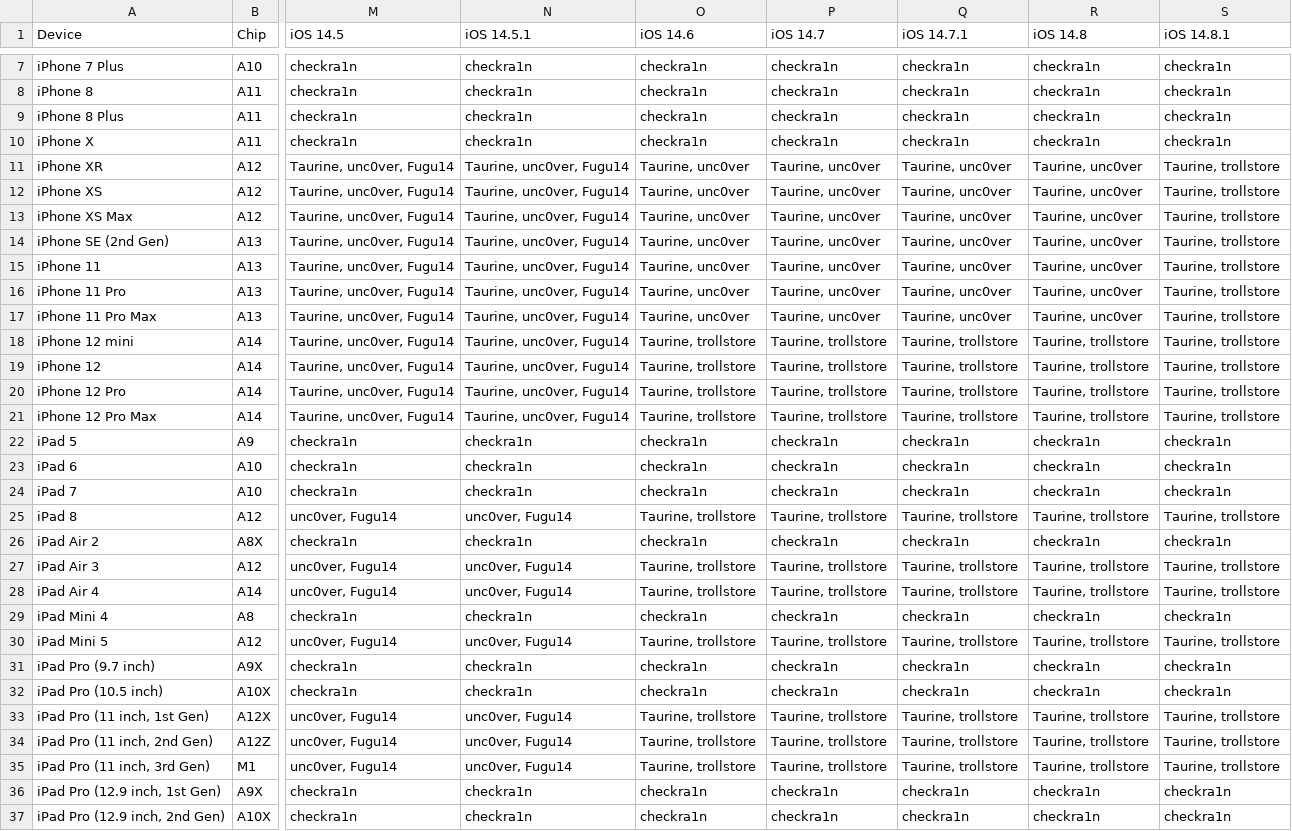
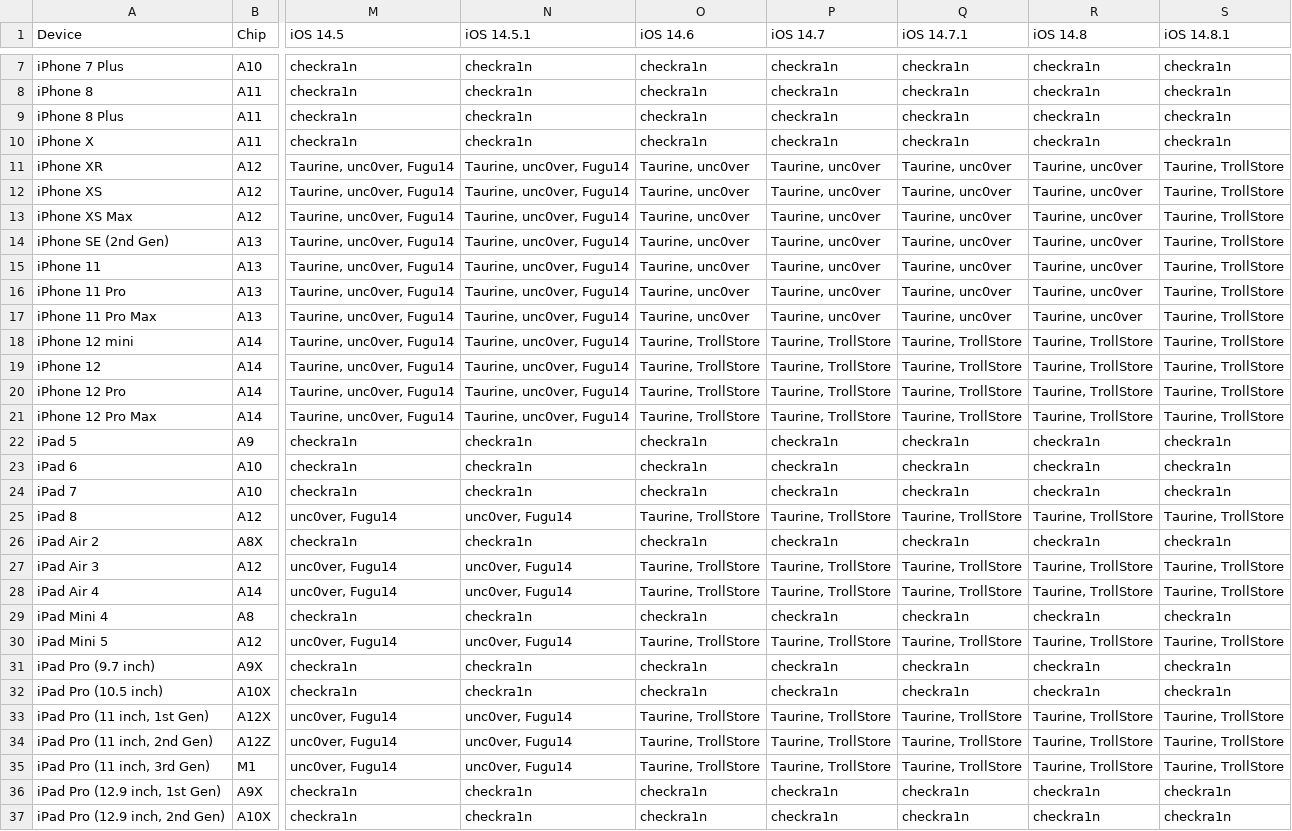
Before and after one commit to Am1nCmd/canijailbreak, a CSV file: chart/14.csv, drawn as a sheet; only a part is shown, gaps mark what is left out; the diff covers the shown part only; the diff names each change by its address in the sheet, - before the commit and + after, or states it on an @@ line.

Commit message:
fix typo trollstore > TrollStore

```diff
--- a/chart/14.csv
+++ b/chart/14.csv
-S11:S21 (iOS 14.8.1): Taurine, trollstore
+S11:S21 (iOS 14.8.1): Taurine, TrollStore
-O18:O21 (iOS 14.6): Taurine, trollstore
+O18:O21 (iOS 14.6): Taurine, TrollStore
-P18:P21 (iOS 14.7): Taurine, trollstore
+P18:P21 (iOS 14.7): Taurine, TrollStore
-Q18:Q21 (iOS 14.7.1): Taurine, trollstore
+Q18:Q21 (iOS 14.7.1): Taurine, TrollStore
-R18:R21 (iOS 14.8): Taurine, trollstore
+R18:R21 (iOS 14.8): Taurine, TrollStore
-O25 (iOS 14.6): Taurine, trollstore
+O25 (iOS 14.6): Taurine, TrollStore
-P25 (iOS 14.7): Taurine, trollstore
+P25 (iOS 14.7): Taurine, TrollStore
-Q25 (iOS 14.7.1): Taurine, trollstore
+Q25 (iOS 14.7.1): Taurine, TrollStore
-R25 (iOS 14.8): Taurine, trollstore
+R25 (iOS 14.8): Taurine, TrollStore
-S25 (iOS 14.8.1): Taurine, trollstore
+S25 (iOS 14.8.1): Taurine, TrollStore
-O27:O28 (iOS 14.6): Taurine, trollstore
+O27:O28 (iOS 14.6): Taurine, TrollStore
-P27:P28 (iOS 14.7): Taurine, trollstore
+P27:P28 (iOS 14.7): Taurine, TrollStore
-Q27:Q28 (iOS 14.7.1): Taurine, trollstore
+Q27:Q28 (iOS 14.7.1): Taurine, TrollStore
-R27:R28 (iOS 14.8): Taurine, trollstore
+R27:R28 (iOS 14.8): Taurine, TrollStore
-S27:S28 (iOS 14.8.1): Taurine, trollstore
+S27:S28 (iOS 14.8.1): Taurine, TrollStore
-O30 (iOS 14.6): Taurine, trollstore
+O30 (iOS 14.6): Taurine, TrollStore
-P30 (iOS 14.7): Taurine, trollstore
+P30 (iOS 14.7): Taurine, TrollStore
-Q30 (iOS 14.7.1): Taurine, trollstore
+Q30 (iOS 14.7.1): Taurine, TrollStore
-R30 (iOS 14.8): Taurine, trollstore
+R30 (iOS 14.8): Taurine, TrollStore
-S30 (iOS 14.8.1): Taurine, trollstore
+S30 (iOS 14.8.1): Taurine, TrollStore
-O33:O35 (iOS 14.6): Taurine, trollstore
+O33:O35 (iOS 14.6): Taurine, TrollStore
-P33:P35 (iOS 14.7): Taurine, trollstore
+P33:P35 (iOS 14.7): Taurine, TrollStore
-Q33:Q35 (iOS 14.7.1): Taurine, trollstore
+Q33:Q35 (iOS 14.7.1): Taurine, TrollStore
-R33:R35 (iOS 14.8): Taurine, trollstore
+R33:R35 (iOS 14.8): Taurine, TrollStore
-S33:S35 (iOS 14.8.1): Taurine, trollstore
+S33:S35 (iOS 14.8.1): Taurine, TrollStore
```
Also changed, not shown: 10 edited cells elsewhere in this file, chart/15.csv.
